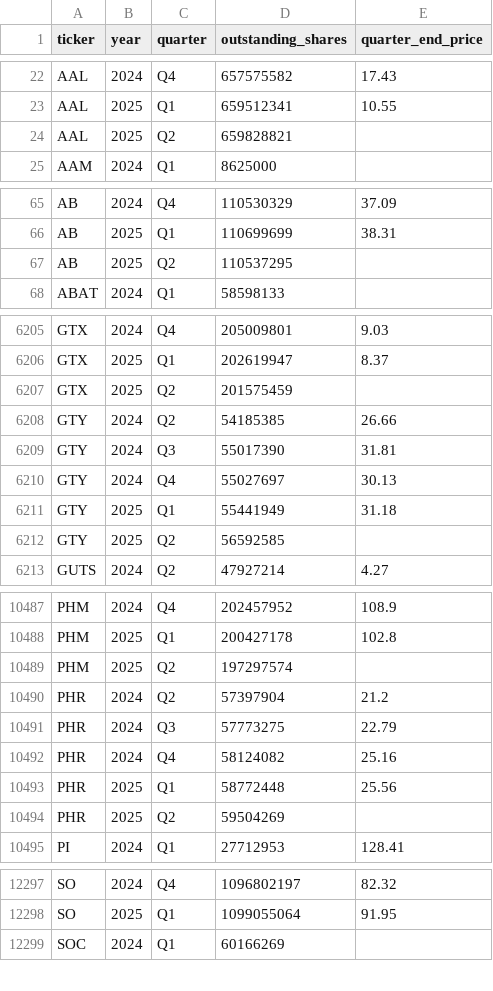
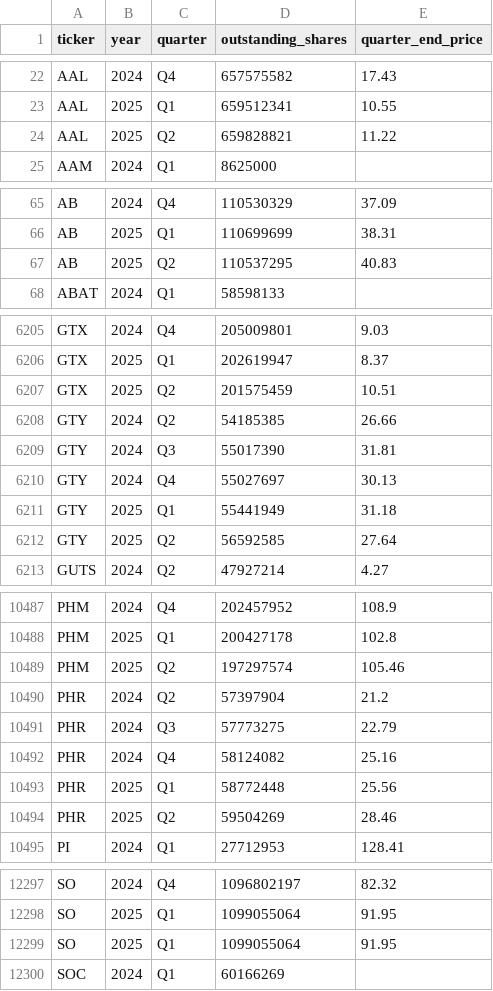
Before and after one commit to andreiCiocirlan/quarterly_holdings, a CSV file: data/external/stock_shs_q_end_prices.csv, drawn as a sheet; only a part is shown, gaps mark what is left out; the diff covers the shown part only.

Commit message:
updates quarter_end_price

```diff
--- a/data/external/stock_shs_q_end_prices.csv
+++ b/data/external/stock_shs_q_end_prices.csv
@@ -23,3 +23,3 @@ AAL,2024,Q4,657575582,17.43
 AAL,2025,Q1,659512341,10.55
-AAL,2025,Q2,659828821,
+AAL,2025,Q2,659828821,11.22
 AAM,2024,Q1,8625000,
@@ -66,3 +66,3 @@ AB,2024,Q4,110530329,37.09
 AB,2025,Q1,110699699,38.31
-AB,2025,Q2,110537295,
+AB,2025,Q2,110537295,40.83
 ABAT,2024,Q1,58598133,
@@ -6206,3 +6206,3 @@ GTX,2024,Q4,205009801,9.03
 GTX,2025,Q1,202619947,8.37
-GTX,2025,Q2,201575459,
+GTX,2025,Q2,201575459,10.51
 GTY,2024,Q2,54185385,26.66
@@ -6211,3 +6211,3 @@ GTY,2024,Q4,55027697,30.13
 GTY,2025,Q1,55441949,31.18
-GTY,2025,Q2,56592585,
+GTY,2025,Q2,56592585,27.64
 GUTS,2024,Q2,47927214,4.27
@@ -10488,3 +10488,3 @@ PHM,2024,Q4,202457952,108.9
 PHM,2025,Q1,200427178,102.8
-PHM,2025,Q2,197297574,
+PHM,2025,Q2,197297574,105.46
 PHR,2024,Q2,57397904,21.2
@@ -10493,3 +10493,3 @@ PHR,2024,Q4,58124082,25.16
 PHR,2025,Q1,58772448,25.56
-PHR,2025,Q2,59504269,
+PHR,2025,Q2,59504269,28.46
 PI,2024,Q1,27712953,128.41
@@ -12298,2 +12298,3 @@ SO,2024,Q4,1096802197,82.32
 SO,2025,Q1,1099055064,91.95
+SO,2025,Q1,1099055064,91.95
 SOC,2024,Q1,60166269,
```
Also changed, not shown: 179 edited cells elsewhere in this file.
